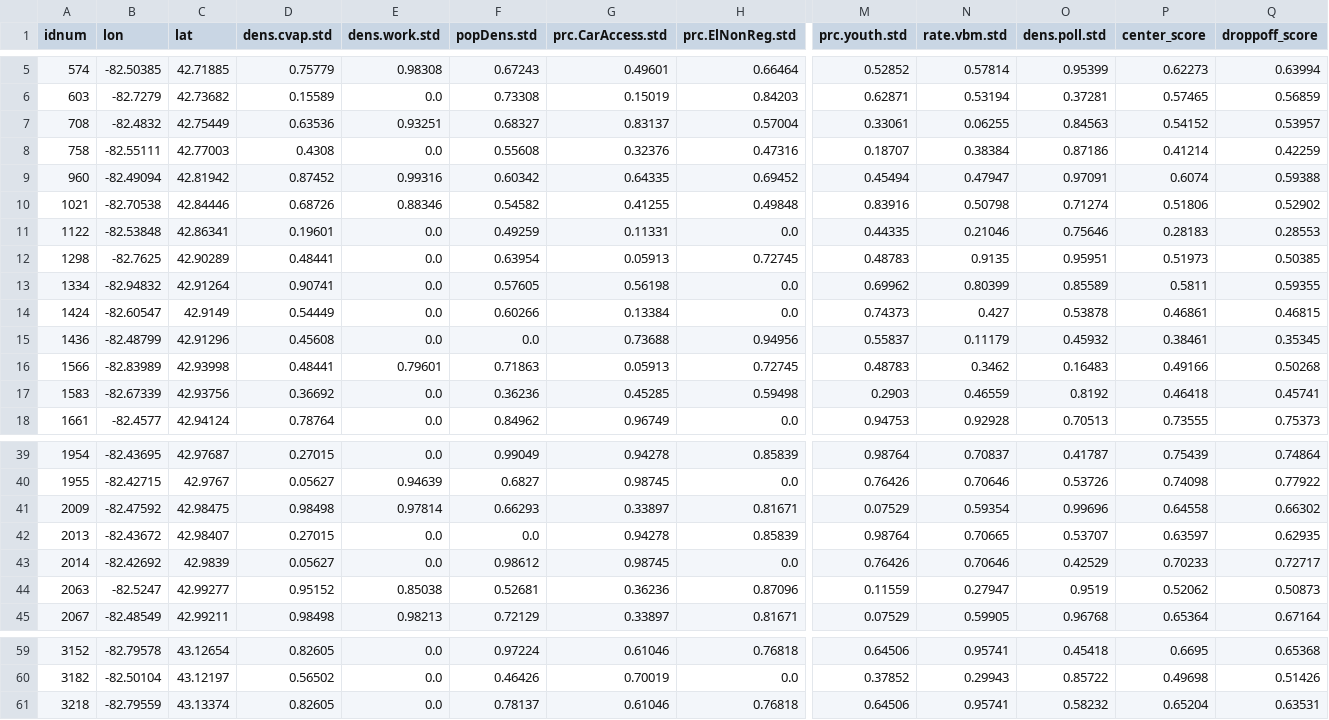
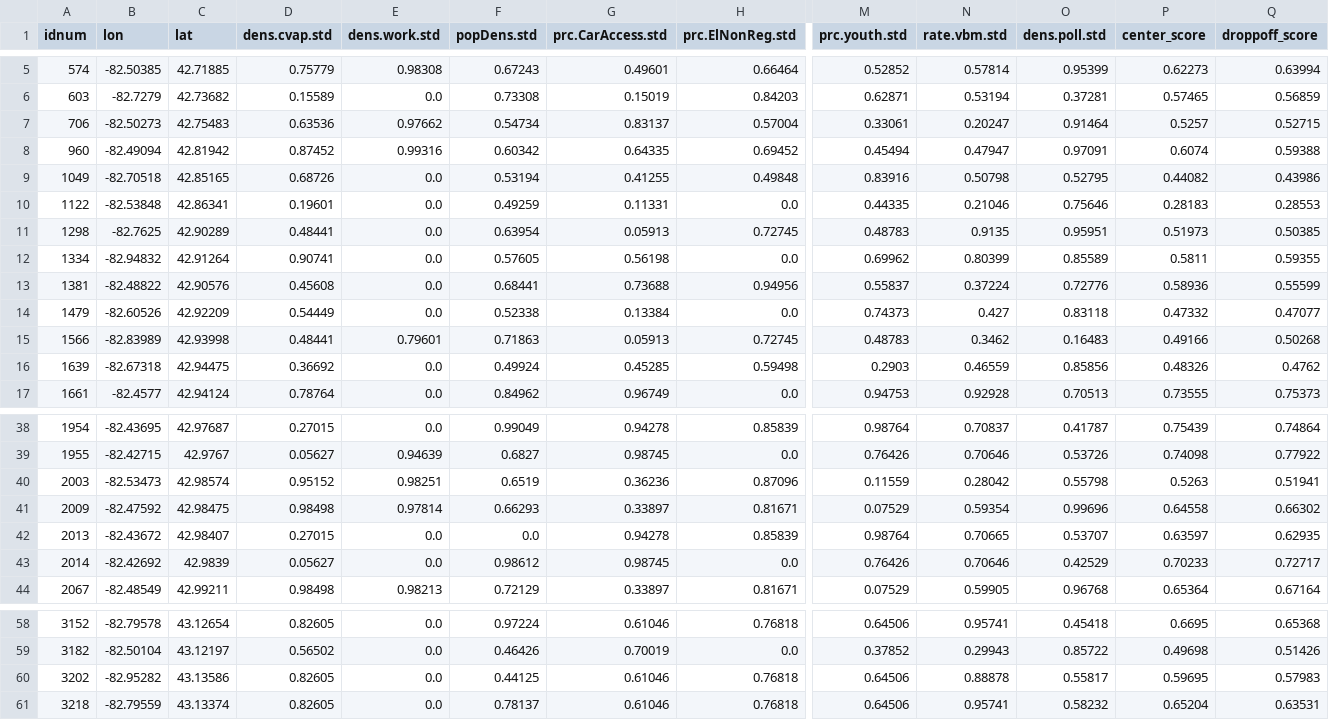
Before and after one commit to centerforinclusivedemocracy/michigan-live, a CSV file: data/147/model_files/four_day_sites.csv, drawn as a sheet; only a part is shown, gaps mark what is left out; removed rows and columns are numbered as before the commit, all else as after; rows hold the shown columns only; the diff names each change by its address in the sheet, - before the commit and + after, or states it on an @@ line.

```diff
--- a/data/147/model_files/four_day_sites.csv
+++ b/data/147/model_files/four_day_sites.csv
-row 7: 708 | -82.4832 | 42.75449 | 0.63536 | 0.93251 | 0.68327 | 0.83137 | 0.57004 | 0.33061 | 0.06255 | 0.84563 | 0.54152 | 0.53957
-row 8: 758 | -82.55111 | 42.77003 | 0.4308 | 0.0 | 0.55608 | 0.32376 | 0.47316 | 0.18707 | 0.38384 | 0.87186 | 0.41214 | 0.42259
+row 7: 706 | -82.50273 | 42.75483 | 0.63536 | 0.97662 | 0.54734 | 0.83137 | 0.57004 | 0.33061 | 0.20247 | 0.91464 | 0.5257 | 0.52715
-A9 (idnum): 1021
+A9 (idnum): 1049
-B9 (lon): -82.70538
+B9 (lon): -82.70518
-C9 (lat): 42.84446
+C9 (lat): 42.85165
-E9 (dens.work.std): 0.88346
+E9 (dens.work.std): 0.0
-F9 (popDens.std): 0.54582
+F9 (popDens.std): 0.53194
-O9 (dens.poll.std): 0.71274
+O9 (dens.poll.std): 0.52795
-P9 (center_score): 0.51806
+P9 (center_score): 0.44082
-Q9 (droppoff_score): 0.52902
+Q9 (droppoff_score): 0.43986
+row 13: 1381 | -82.48822 | 42.90576 | 0.45608 | 0.0 | 0.68441 | 0.73688 | 0.94956 | 0.55837 | 0.37224 | 0.72776 | 0.58936 | 0.55599
-A14 (idnum): 1424
+A14 (idnum): 1479
-B14 (lon): -82.60547
+B14 (lon): -82.60526
-C14 (lat): 42.9149
+C14 (lat): 42.92209
-F14 (popDens.std): 0.60266
+F14 (popDens.std): 0.52338
-O14 (dens.poll.std): 0.53878
+O14 (dens.poll.std): 0.83118
-P14 (center_score): 0.46861
+P14 (center_score): 0.47332
-Q14 (droppoff_score): 0.46815
+Q14 (droppoff_score): 0.47077
-row 15: 1436 | -82.48799 | 42.91296 | 0.45608 | 0.0 | 0.0 | 0.73688 | 0.94956 | 0.55837 | 0.11179 | 0.45932 | 0.38461 | 0.35345
-A16 (idnum): 1583
+A16 (idnum): 1639
-B16 (lon): -82.67339
+B16 (lon): -82.67318
-C16 (lat): 42.93756
+C16 (lat): 42.94475
-F16 (popDens.std): 0.36236
+F16 (popDens.std): 0.49924
-O16 (dens.poll.std): 0.8192
+O16 (dens.poll.std): 0.85856
-P16 (center_score): 0.46418
+P16 (center_score): 0.48326
-Q16 (droppoff_score): 0.45741
+Q16 (droppoff_score): 0.4762
+row 40: 2003 | -82.53473 | 42.98574 | 0.95152 | 0.98251 | 0.6519 | 0.36236 | 0.87096 | 0.11559 | 0.28042 | 0.55798 | 0.5263 | 0.51941
-row 44: 2063 | -82.5247 | 42.99277 | 0.95152 | 0.85038 | 0.52681 | 0.36236 | 0.87096 | 0.11559 | 0.27947 | 0.9519 | 0.52062 | 0.50873
+row 60: 3202 | -82.95282 | 43.13586 | 0.82605 | 0.0 | 0.44125 | 0.61046 | 0.76818 | 0.64506 | 0.88878 | 0.55817 | 0.59695 | 0.57983
```
Also changed, not shown: data/147/model_files/additional_sites_model.csv, 4 other files.
